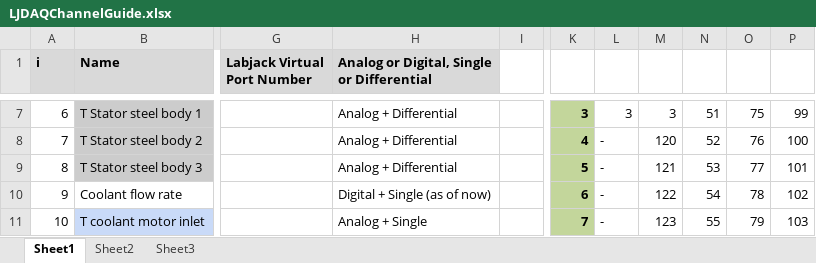
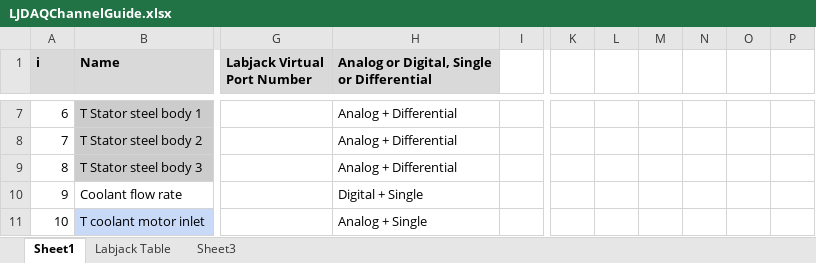
Before and after one commit to virajshah/PM200-Thermals, an Excel workbook: LJDAQChannelGuide.xlsx, sheet Sheet1, drawn as a sheet; only a part is shown, gaps mark what is left out; values as stored, in another font and other column widths than the file's, no borders; the diff covers the shown part only; the diff names each change by its address in the sheet, - before the commit and + after, or states it on an @@ line.

Commit message:
PM test 5 contains digital input for frequency measurement

```diff
--- a/LJDAQChannelGuide.xlsx (sheet Sheet1)
+++ b/LJDAQChannelGuide.xlsx (sheet Sheet1)
-sheet tab: Sheet2
+sheet tab: Labjack Table
-K7:K11 fill: #C3D69B
+K7:K11 fill: none
-K7: 3
+K7: (empty)
-L7: 3
+L7: (empty)
-M7: 3
+M7: (empty)
-N7: 51
+N7: (empty)
-O7: 75
+O7: (empty)
-P7: 99
+P7: (empty)
-K8: 4
+K8: (empty)
-L8:L11: -
+L8:L11: (empty)
-M8: 120
+M8: (empty)
-N8: 52
+N8: (empty)
-O8: 76
+O8: (empty)
-P8: 100
+P8: (empty)
-K9: 5
+K9: (empty)
-M9: 121
+M9: (empty)
-N9: 53
+N9: (empty)
-O9: 77
+O9: (empty)
-P9: 101
+P9: (empty)
-H10: Digital + Single (as of now)
+H10: Digital + Single
-K10: 6
+K10: (empty)
-M10: 122
+M10: (empty)
-N10: 54
+N10: (empty)
-O10: 78
+O10: (empty)
-P10: 102
+P10: (empty)
-K11: 7
+K11: (empty)
-M11: 123
+M11: (empty)
-N11: 55
+N11: (empty)
-O11: 79
+O11: (empty)
-P11: 103
+P11: (empty)
```
Also changed, not shown: 123 edited cells and cell formats elsewhere in this sheet, sheet Labjack Table, 1 other file.
